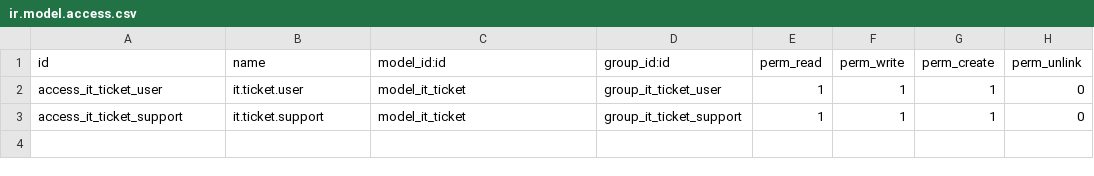
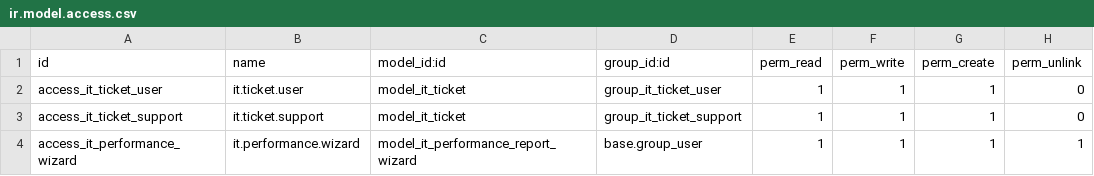
Before and after one commit to ali-alhashim/it_helpdesk, a CSV file: security/ir.model.access.csv, drawn as a sheet; the diff names each change by its address in the sheet, - before the commit and + after, or states it on an @@ line.

Commit message:
report

```diff
--- a/security/ir.model.access.csv
+++ b/security/ir.model.access.csv
+row 4: access_it_performance_wizard | it.performance.wizard | model_it_performance_report_wizard | base.group_user | 1 | 1 | 1 | 1
```
Also changed, not shown: 6 other files.
